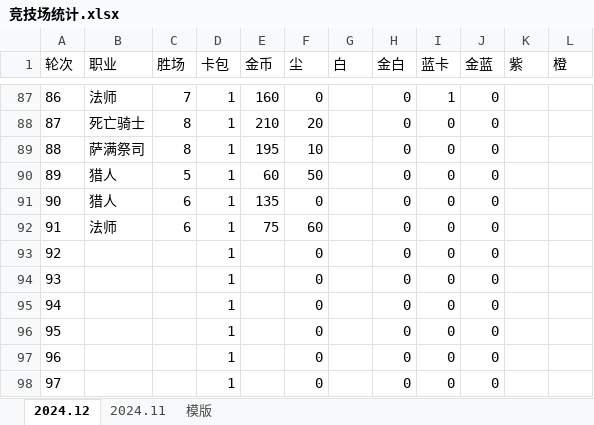
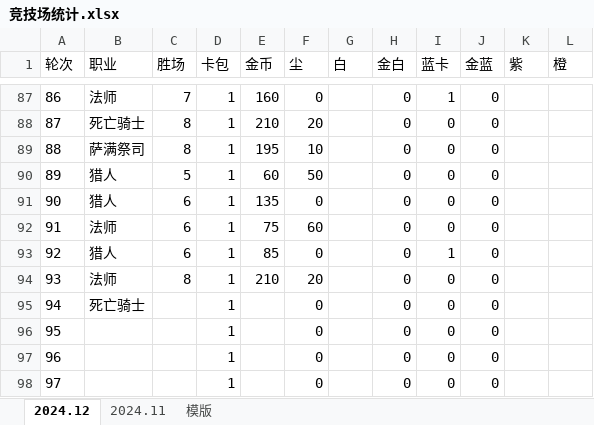
Before and after one commit to 873459621/FFMPEG, an Excel workbook: 竞技场统计.xlsx, sheet 2024.12, drawn as a sheet; only a part is shown, gaps mark what is left out; values as stored, in another font and other column widths than the file's, no borders; the diff names each change by its address in the sheet, - before the commit and + after, or states it on an @@ line.

Commit message:
++

```diff
--- a/竞技场统计.xlsx (sheet 2024.12)
+++ b/竞技场统计.xlsx (sheet 2024.12)
-B93 (职业): (empty)
+B93 (职业): 猎人
-C93 (胜场): (empty)
+C93 (胜场): 6
-E93 (金币): (empty)
+E93 (金币): 85
-I93 (蓝卡): 0
+I93 (蓝卡): 1
-B94 (职业): (empty)
+B94 (职业): 法师
-C94 (胜场): (empty)
+C94 (胜场): 8
-E94 (金币): (empty)
+E94 (金币): 210
-F94 (尘): 0
+F94 (尘): 20
-B95 (职业): (empty)
+B95 (职业): 死亡骑士
```
